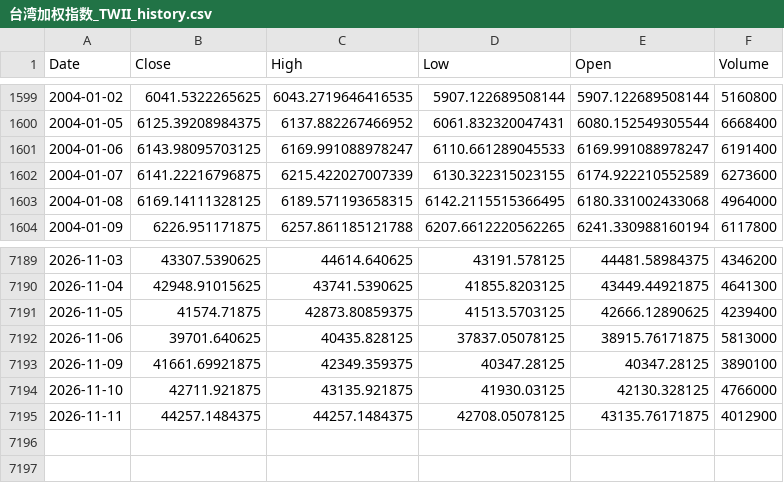
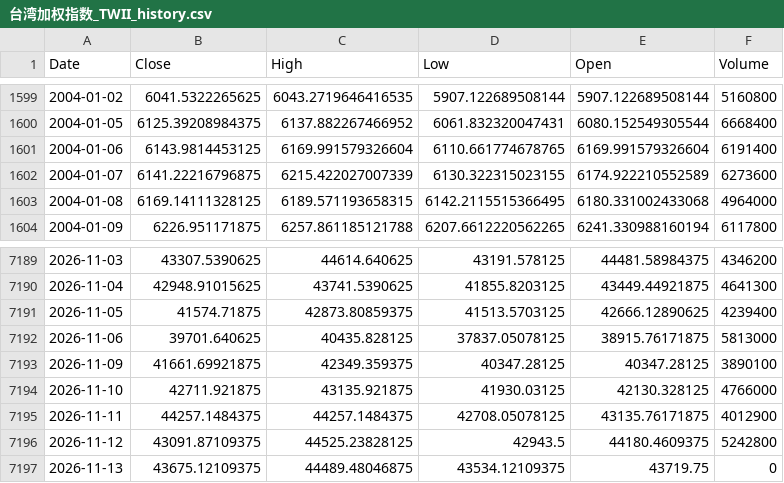
Before and after one commit to northrecluse/Global-View20260903, a CSV file: market_history_data/台湾加权指数_TWII_history.csv, drawn as a sheet; only a part is shown, gaps mark what is left out.

```diff
--- a/market_history_data/台湾加权指数_TWII_history.csv
+++ b/market_history_data/台湾加权指数_TWII_history.csv
@@ -1600,3 +1600,3 @@ Date,Close,High,Low,Open,Volume
 2004-01-05,6125.39208984375,6137.882267466952,6061.832320047431,6080.152549305544,6668400
-2004-01-06,6143.98095703125,6169.991088978247,6110.661289045533,6169.991088978247,6191400
+2004-01-06,6143.9814453125,6169.991579326604,6110.661774678765,6169.991579326604,6191400
 2004-01-07,6141.22216796875,6215.422027007339,6130.322315023155,6174.922210552589,6273600
@@ -7195 +7195,3 @@ Date,Close,High,Low,Open,Volume
 2026-11-11,44257.1484375,44257.1484375,42708.05078125,43135.76171875,4012900
+2026-11-12,43091.87109375,44525.23828125,42943.5,44180.4609375,5242800
+2026-11-13,43675.12109375,44489.48046875,43534.12109375,43719.75,0
```
Also changed, not shown: market_history_data/SCHD_ETF_history.csv, market_history_data/TQQQ_ETF_history.csv, 24 other files.
